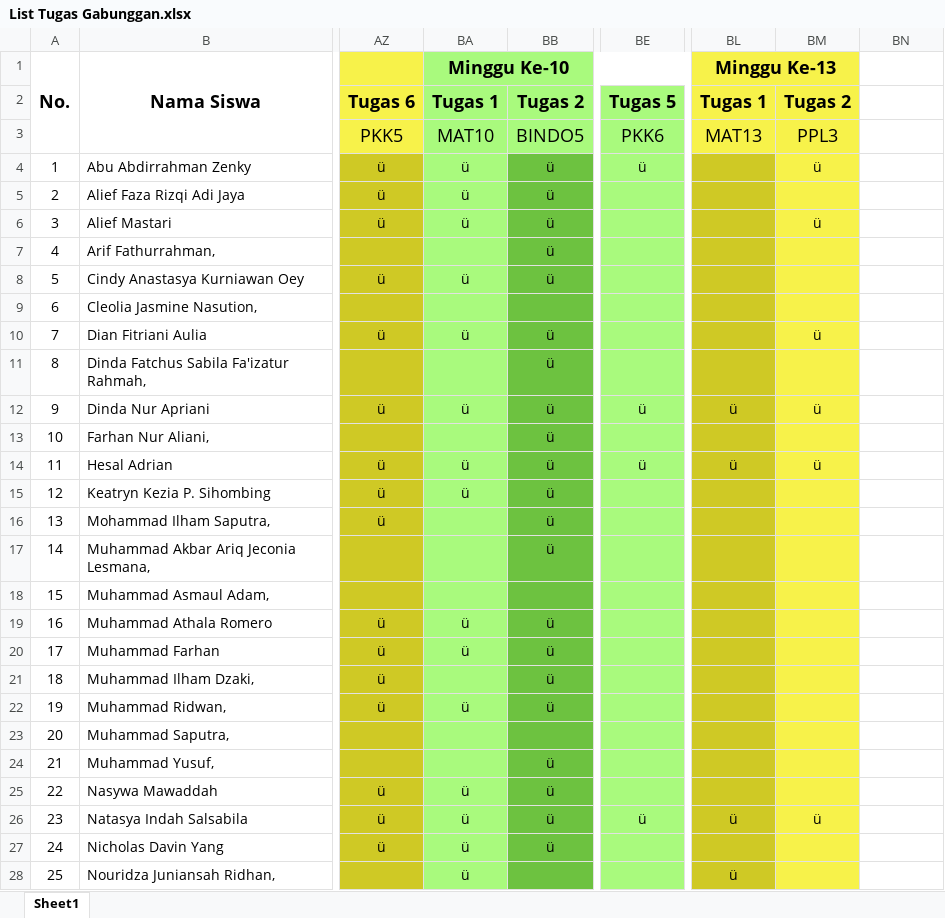
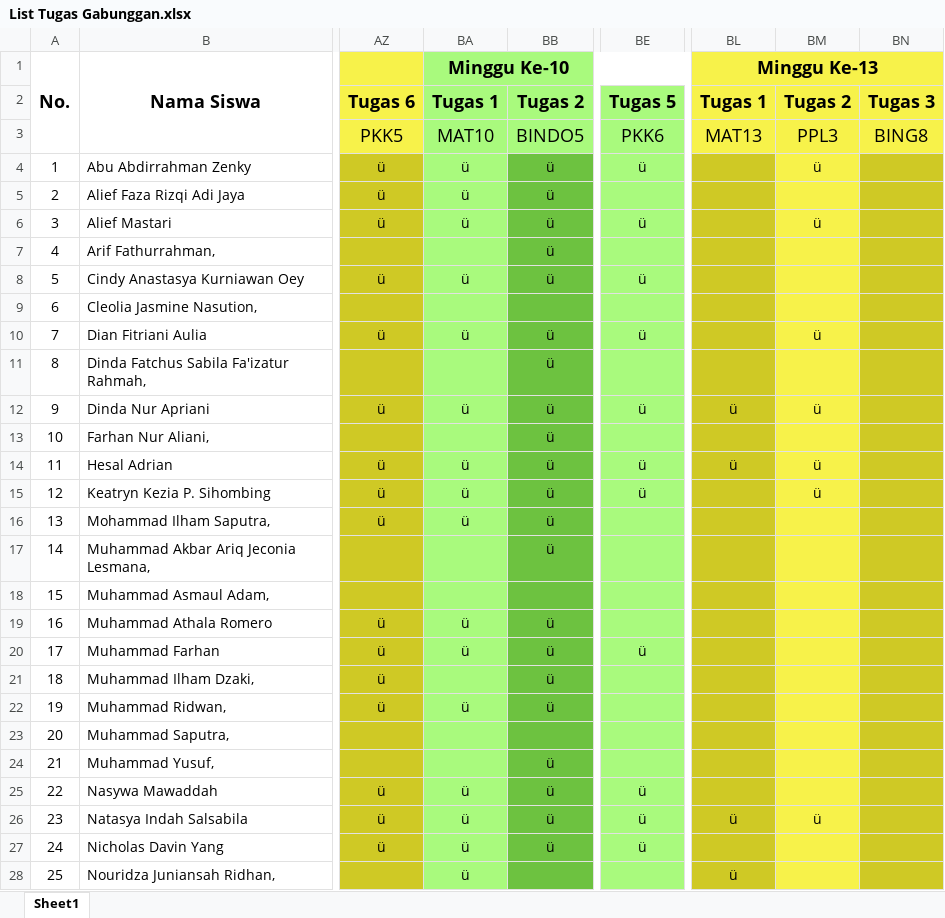
Before and after one commit to NotHydra/rpl-school-web-report, an Excel workbook: Excel/List Tugas Gabunggan.xlsx, sheet Sheet1, drawn as a sheet; only a part is shown, gaps mark what is left out; values as stored, in another font and other column widths than the file's, no borders; conditional formats not drawn; the diff covers the shown part only; the diff names each change by its address in the sheet, - before the commit and + after, or states it on an @@ line.

```diff
--- a/Excel/List Tugas Gabunggan.xlsx (sheet Sheet1)
+++ b/Excel/List Tugas Gabunggan.xlsx (sheet Sheet1)
-BL1:BM1 merged
+BL1:BN1 merged
-BN1:BN3 fill: none
+BN1:BN3 fill: #F7F24A
-BN2: (empty)
+BN2: Tugas 3
-BN3: (empty)
+BN3: BING8
-BN4:BN28 fill: none
+BN4:BN28 fill: #CFC925
-BE6: (empty)
+BE6: ü
-BE8: (empty)
+BE8: ü
-BE10: (empty)
+BE10: ü
-BE15: (empty)
+BE15: ü
-BM15: (empty)
+BM15: ü
-BA16: (empty)
+BA16: ü
-BE20: (empty)
+BE20: ü
-BE25: (empty)
+BE25: ü
-BE27: (empty)
+BE27: ü
```
Also changed, not shown: 20 edited cells and cell formats elsewhere in this sheet, formulas that keep their value, Excel/Bulanan/Excel/List Tugas Bulanan Ke-1 (26 Juli 2021 - 29 Agustus 2021).xlsx, Excel/Bulanan/Excel/List Tugas Bulanan Ke-2 (30 Agustus 2021 - 3 Oktober 2021).xlsx, 23 other files.
